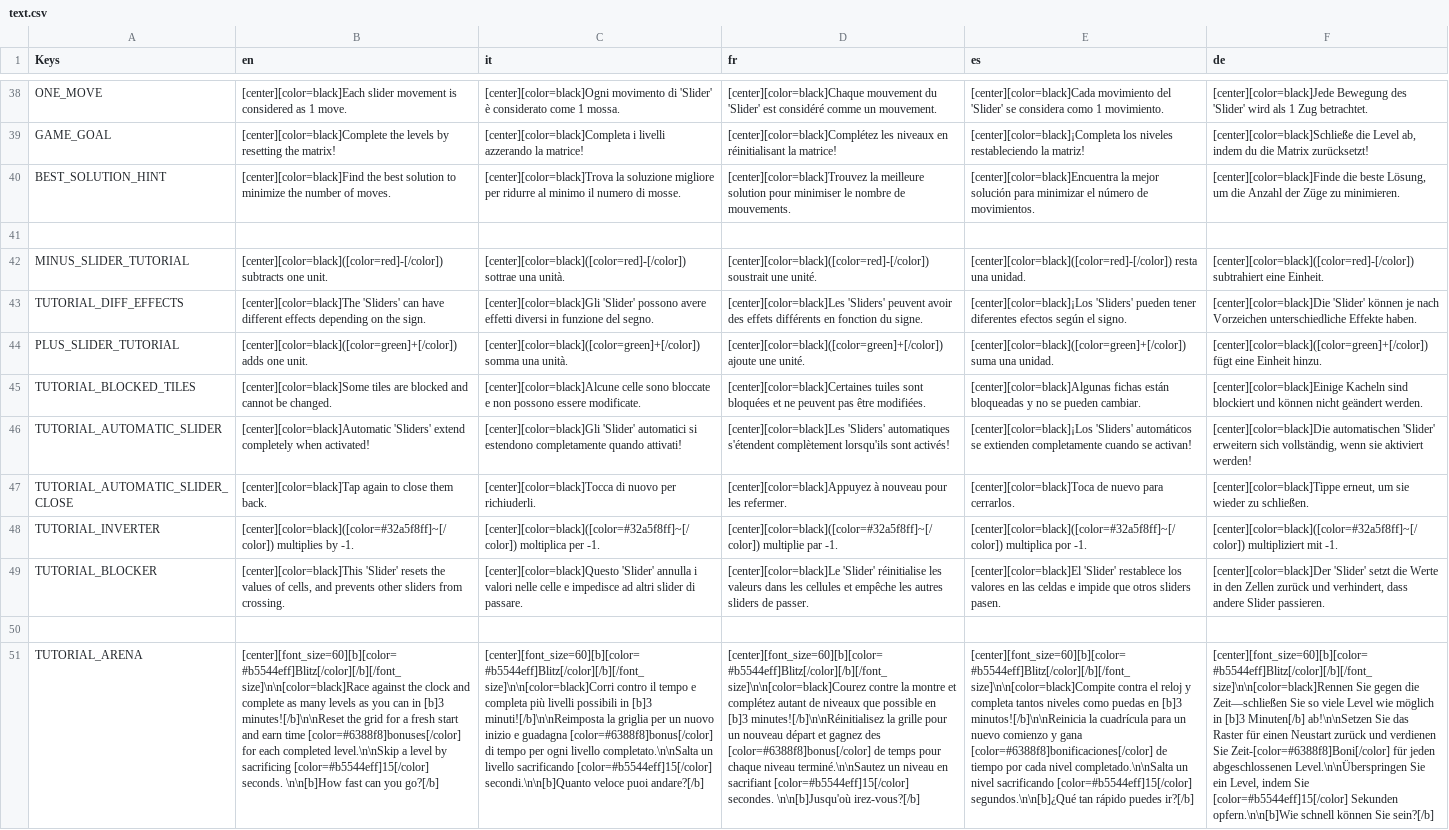
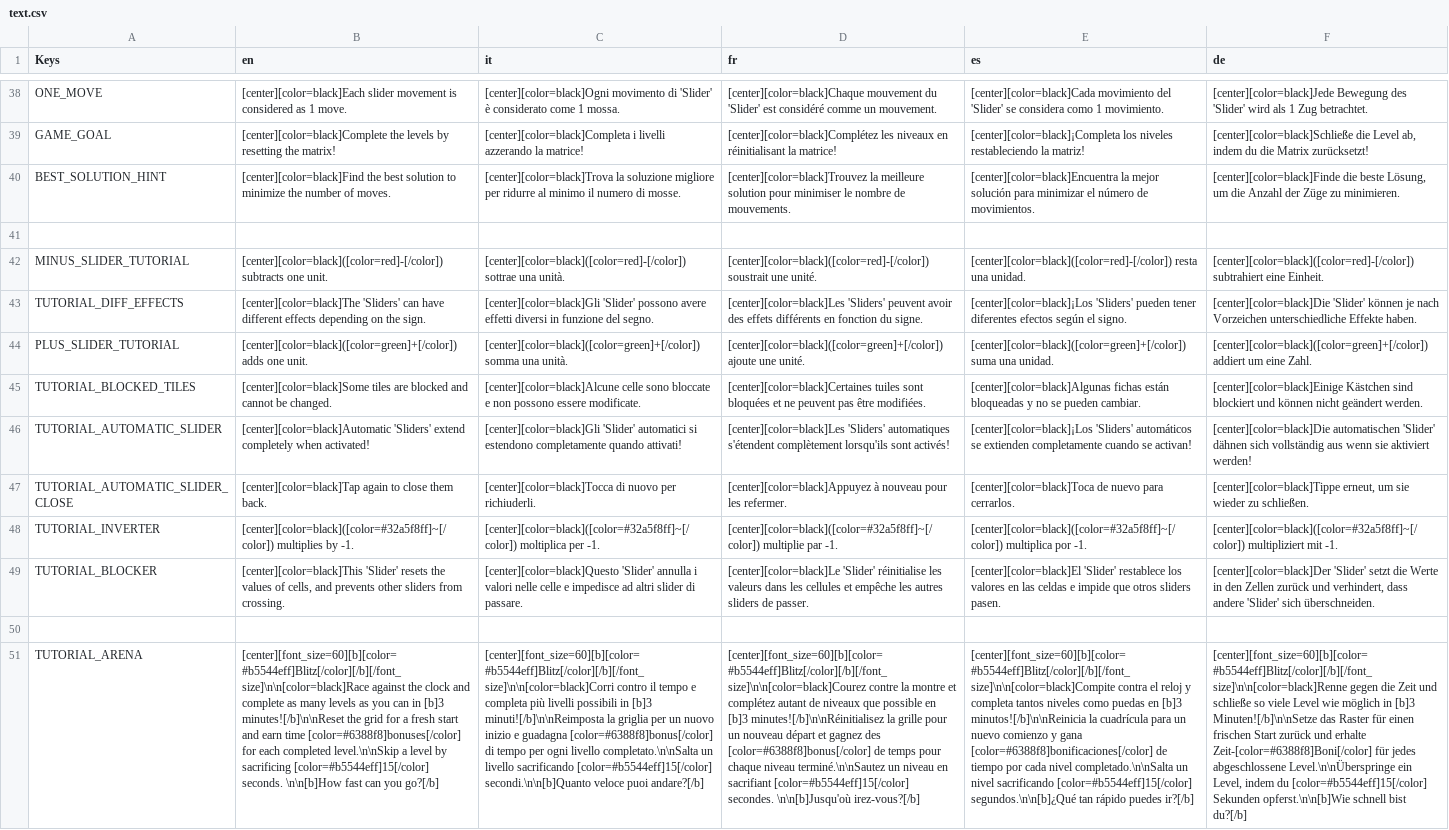
Before and after one commit to StampedeStudios/sum-zero, a CSV file: assets/resources/localization/text.csv, drawn as a sheet; only a part is shown, gaps mark what is left out; the diff covers the shown part only; the diff names each change by its address in the sheet, - before the commit and + after, or states it on an @@ line.

```diff
--- a/assets/resources/localization/text.csv
+++ b/assets/resources/localization/text.csv
-F44 (de): [center][color=black]([color=green]+[/color]) fügt eine Einheit hinzu.
+F44 (de): [center][color=black]([color=green]+[/color]) addiert um eine Zahl.
-F45 (de): [center][color=black]Einige Kacheln sind blockiert…
+F45 (de): [center][color=black]Einige Kästchen sind blockiert…
-F46 (de): …automatischen 'Slider' erweitern sich vollständig, wenn sie…
+F46 (de): …automatischen 'Slider' dähnen sich vollständig aus wenn sie…
-F49 (de): …dass andere Slider passieren.
+F49 (de): …dass andere 'Slider' sich überschneiden.
-F51 (de): [center][font_size=60][b][color=#b5544eff]Blitz[/color][/b][/font_size]\n\n[color=black]Rennen Sie gegen die Zeit—schließen Sie so viele Level wie möglich in [b]3 Minuten[/b] ab!\n\nSetzen Sie das Raster für einen Neustart zurück und verdienen Sie Zeit-[color=#6388f8]Boni[/color] für jeden abgeschlossenen Level.\n\nÜberspringen Sie ein Level, indem Sie [color=#b5544eff]15[/color] Sekunden opfern.\n\n[b]Wie schnell können Sie sein?[/b]
+F51 (de): [center][font_size=60][b][color=#b5544eff]Blitz[/color][/b][/font_size]\n\n[color=black]Renne gegen die Zeit und schließe so viele Level wie möglich in [b]3 Minuten![/b]\n\nSetze das Raster für einen frischen Start zurück und erhalte Zeit-[color=#6388f8]Boni[/color] für jedes abgeschlossene Level.\n\nÜberspringe ein Level, indem du [color=#b5544eff]15[/color] Sekunden opferst.\n\n[b]Wie schnell bist du?[/b]
```
Also changed, not shown: 17 edited cells elsewhere in this file, 5 other files.
